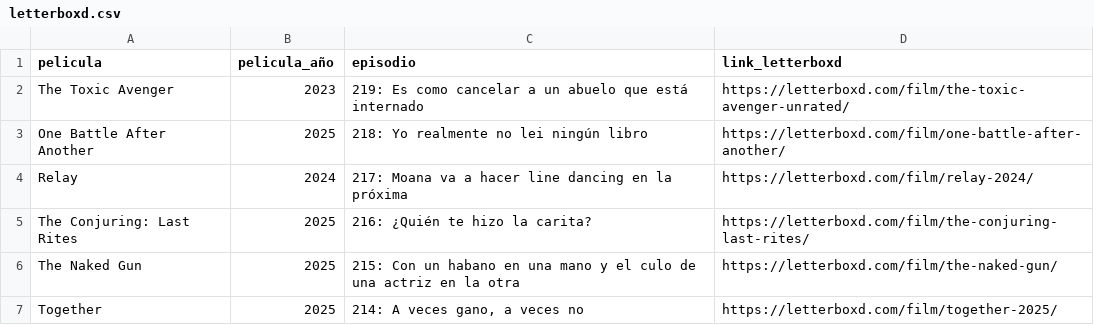
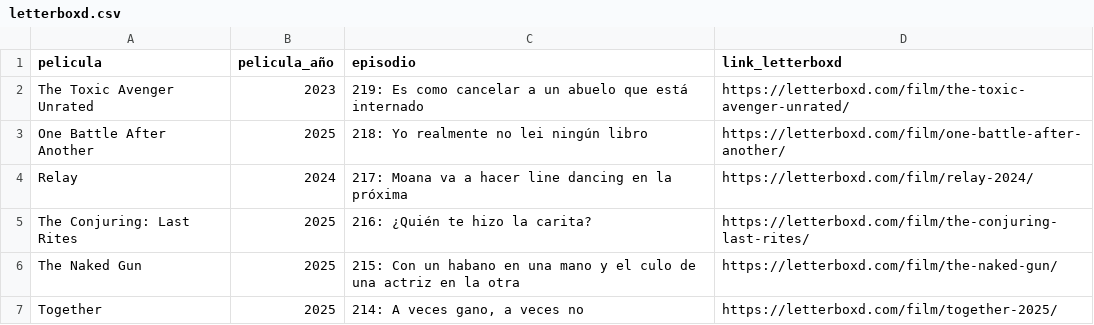
Before and after one commit to vhgauto/ht.buscador, a CSV file: datos/letterboxd.csv, drawn as a sheet; only a part is shown.

Commit message:
Update letterboxd.csv

```diff
--- a/datos/letterboxd.csv
+++ b/datos/letterboxd.csv
@@ -1,3 +1,3 @@
 pelicula,pelicula_año,episodio,link_letterboxd
-The Toxic Avenger,2023,219: Es como cancelar a un abuelo que está internado,https://letterboxd.com/film/the-toxic-avenger-unrated/
+The Toxic Avenger Unrated,2023,219: Es como cancelar a un abuelo que está internado,https://letterboxd.com/film/the-toxic-avenger-unrated/
 One Battle After Another,2025,218: Yo realmente no lei ningún libro,https://letterboxd.com/film/one-battle-after-another/
```
